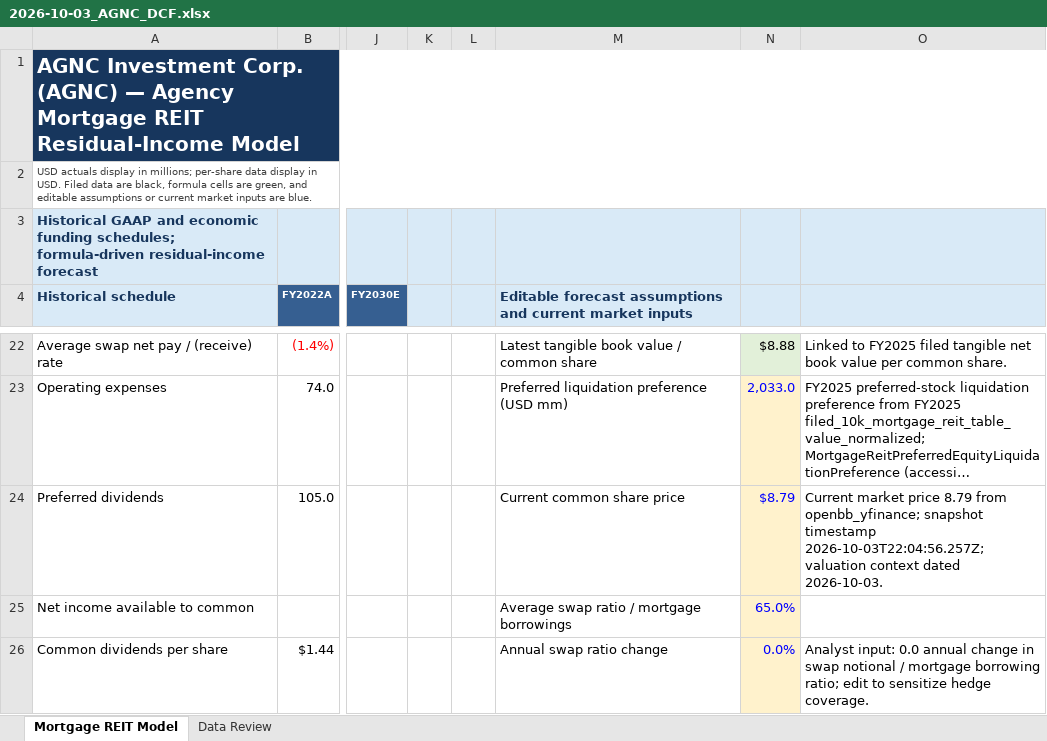
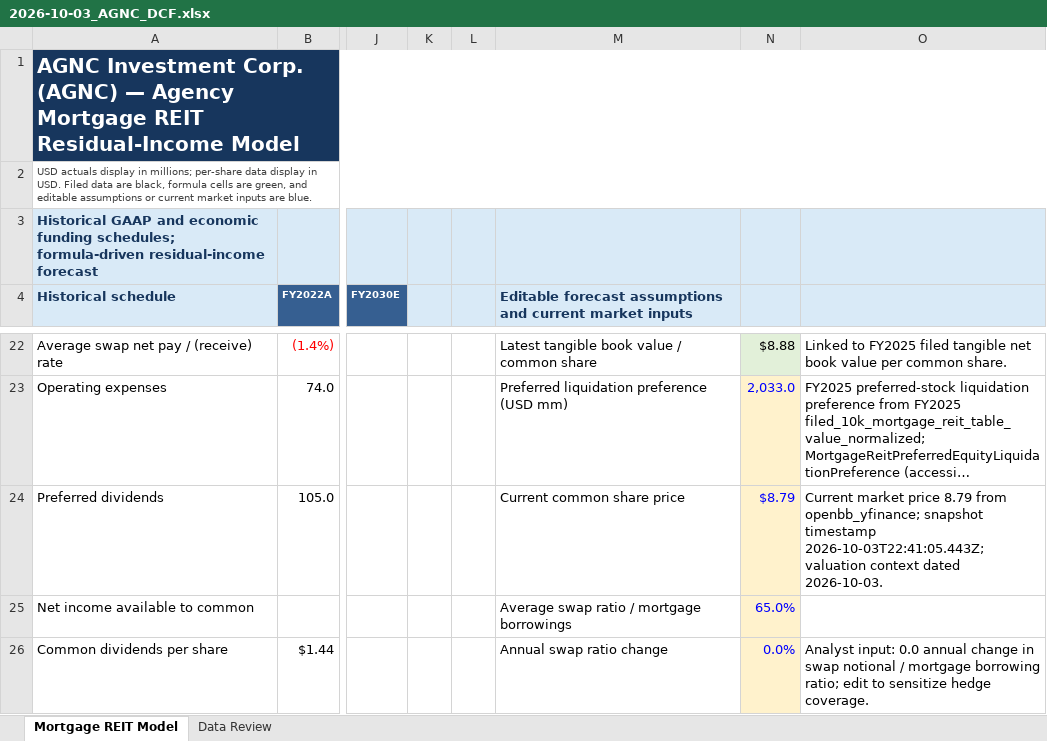
Before and after one commit to ryanrodrigues25200525-svg/DCF-CLI, an Excel workbook: excel model/2026-10-03_AGNC_DCF.xlsx, sheet Mortgage REIT Model, drawn as a sheet; only a part is shown, gaps mark what is left out; long unchanged cells end in …; values as stored, in another font and other column widths than the file's, no borders; charts and pictures not drawn; the diff names each change by its address in the sheet, - before the commit and + after, or states it on an @@ line.

```diff
--- a/excel model/2026-10-03_AGNC_DCF.xlsx (sheet Mortgage REIT Model)
+++ b/excel model/2026-10-03_AGNC_DCF.xlsx (sheet Mortgage REIT Model)
-O24: …snapshot timestamp 2026-10-03T22:04:56.257Z; valuation context…
+O24: …snapshot timestamp 2026-10-03T22:41:05.443Z; valuation context…
```
Also changed, not shown: sheet Data Review, excel model/2026-10-03_AAPL_DCF.xlsx, excel model/2026-10-03_BLK_DCF.xlsx, 12 other files.
